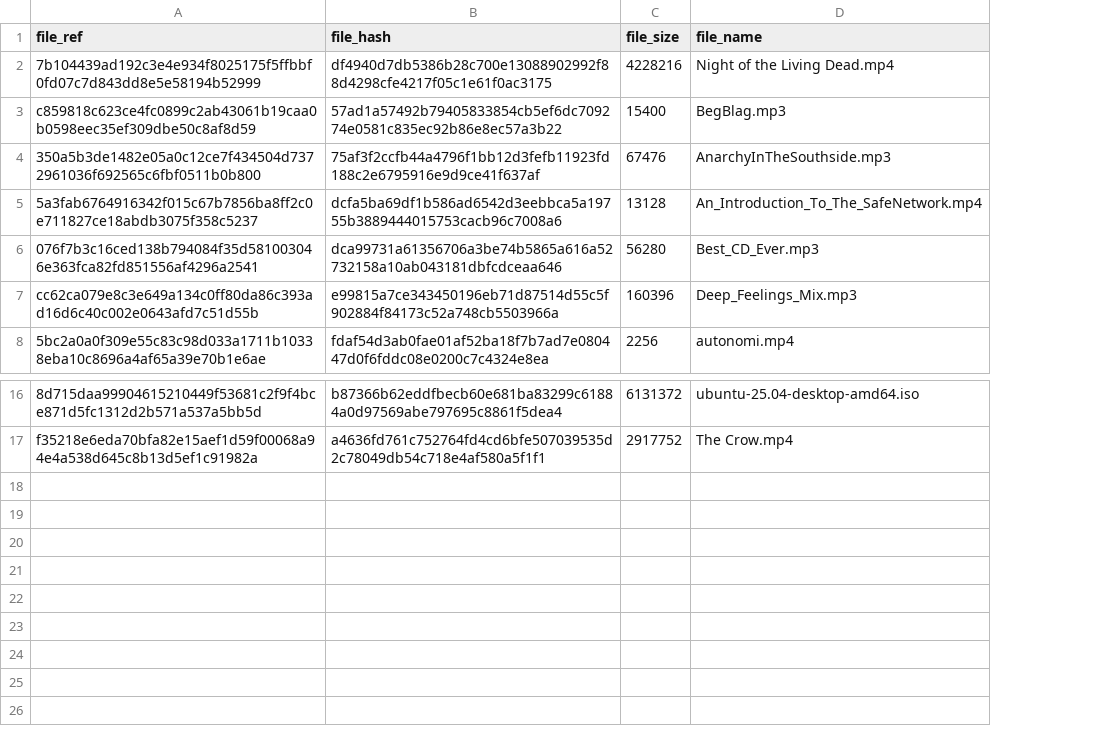
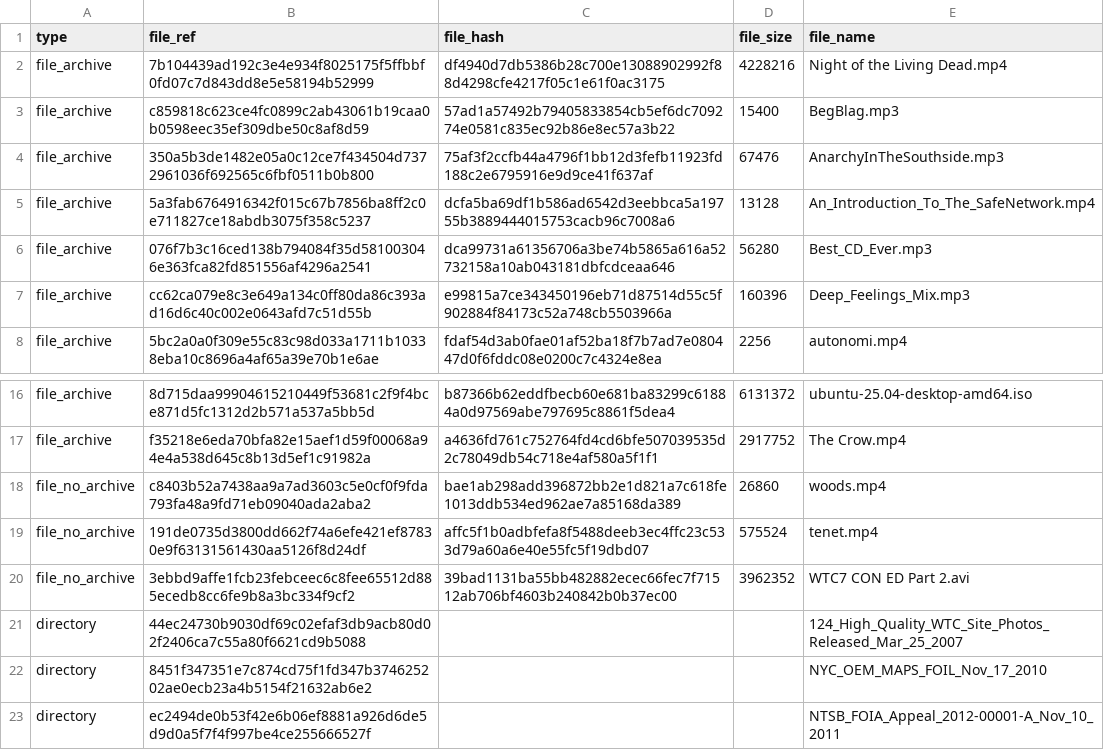
Before and after one commit to maidsafe/sn-testnet-deploy, a CSV file: resources/ansible/roles/static-downloaders/files/prod.csv, drawn as a sheet; only a part is shown, gaps mark what is left out; the diff names each change by its address in the sheet, - before the commit and + after, or states it on an @@ line.

Commit message:
feat: support directories and non-archive files
The static downloaders are extended to support different kinds of files, namely those without
metadata archives, and directories.

For validating directories, 'manifests' are provided with hashes of all the files and a utility
script is included for generating a manifest; this can be used if we decide to add other
directories.

The test directories provided are taken from a dataset I have in my personal possession that I wish
to make publicly available on the network. In terms of size, they are 'small', 'medium' and 'large',
with quite a lot of files and subdirectories.

With the introduction of multiple file types, the service Bash script was becoming convoluted, so it
was converted to Python. Along with this conversion, an extra feature was added to detect service
crashes, which happened in some of our testing. Prior to this, if the service crashed it did not
register a failure in the metrics. The service maintains some simple state it uses during start up
to determine if the previous run resulted in a crash, in which case it registers a `SERVICE_CRASH`
failure.

Using Python probably also means the other downloader role/service could soon be merged together
with this one, since it's much easier to coordinate different scenarios in Python than it is with
Bash.

```diff
--- a/resources/ansible/roles/static-downloaders/files/prod.csv
+++ b/resources/ansible/roles/static-downloaders/files/prod.csv
+column A (type), rows 2-8: all file_archive; rows 16-17: file_archive | file_archive
+row 18: file_no_archive | c8403b52a7438aa9a7ad3603c5e0cf0f9fda793fa48a9fd71eb09040ada2aba2 | bae1ab298add396872bb2e1d821a7c618fe1013ddb534ed962ae7a85168da389 | 26860 | woods.mp4
+row 19: file_no_archive | 191de0735d3800dd662f74a6efe421ef87830e9f63131561430aa5126f8d24df | affc5f1b0adbfefa8f5488deeb3ec4ffc23c533d79a60a6e40e55fc5f19dbd07 | 575524 | tenet.mp4
+row 20: file_no_archive | 3ebbd9affe1fcb23febceec6c8fee65512d885ecedb8cc6fe9b8a3bc334f9cf2 | 39bad1131ba55bb482882ecec66fec7f71512ab706bf4603b240842b0b37ec00 | 3962352 | WTC7 CON ED Part 2.avi
+row 21: directory | 44ec24730b9030df69c02efaf3db9acb80d02f2406ca7c55a80f6621cd9b5088 |  |  | 124_High_Quality_WTC_Site_Photos_Released_Mar_25_2007
+row 22: directory | 8451f347351e7c874cd75f1fd347b374625202ae0ecb23a4b5154f21632ab6e2 |  |  | NYC_OEM_MAPS_FOIL_Nov_17_2010
+row 23: directory | ec2494de0b53f42e6b06ef8881a926d6de5d9d0a5f7f4f997be4ce255666527f |  |  | NTSB_FOIA_Appeal_2012-00001-A_Nov_10_2011
```
Also changed, not shown: 10 other files.
